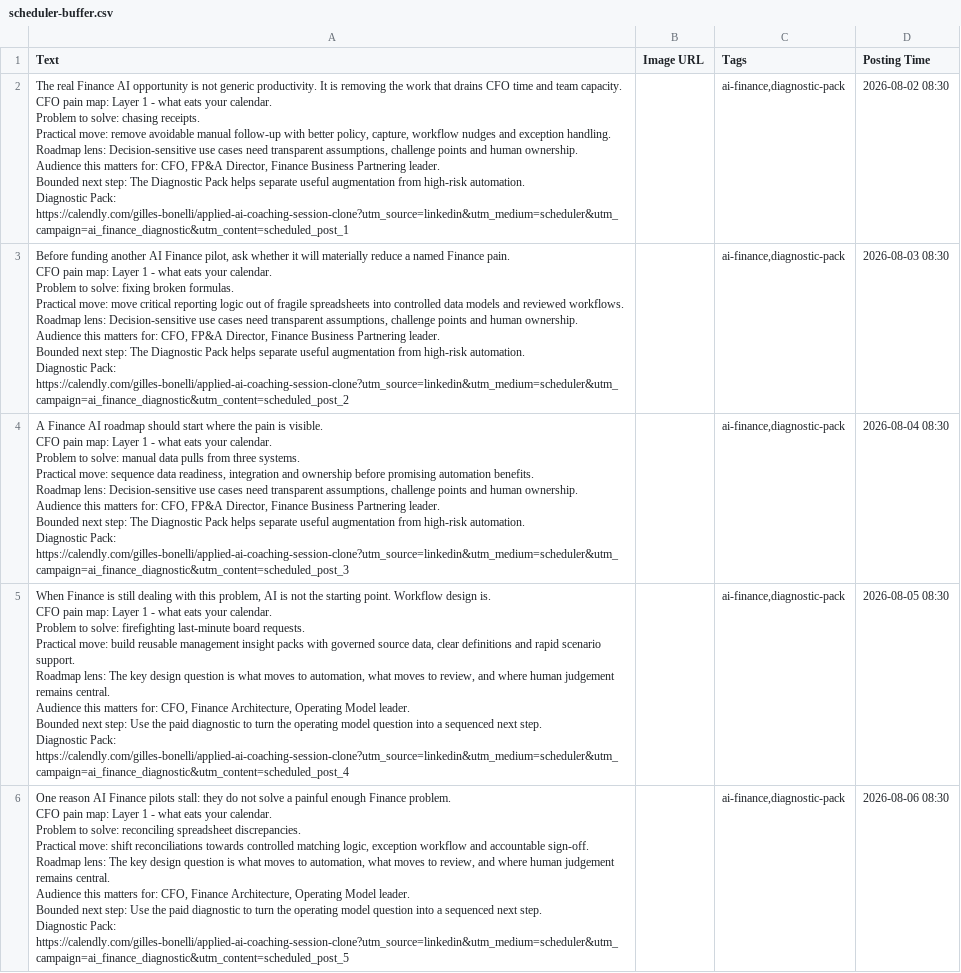
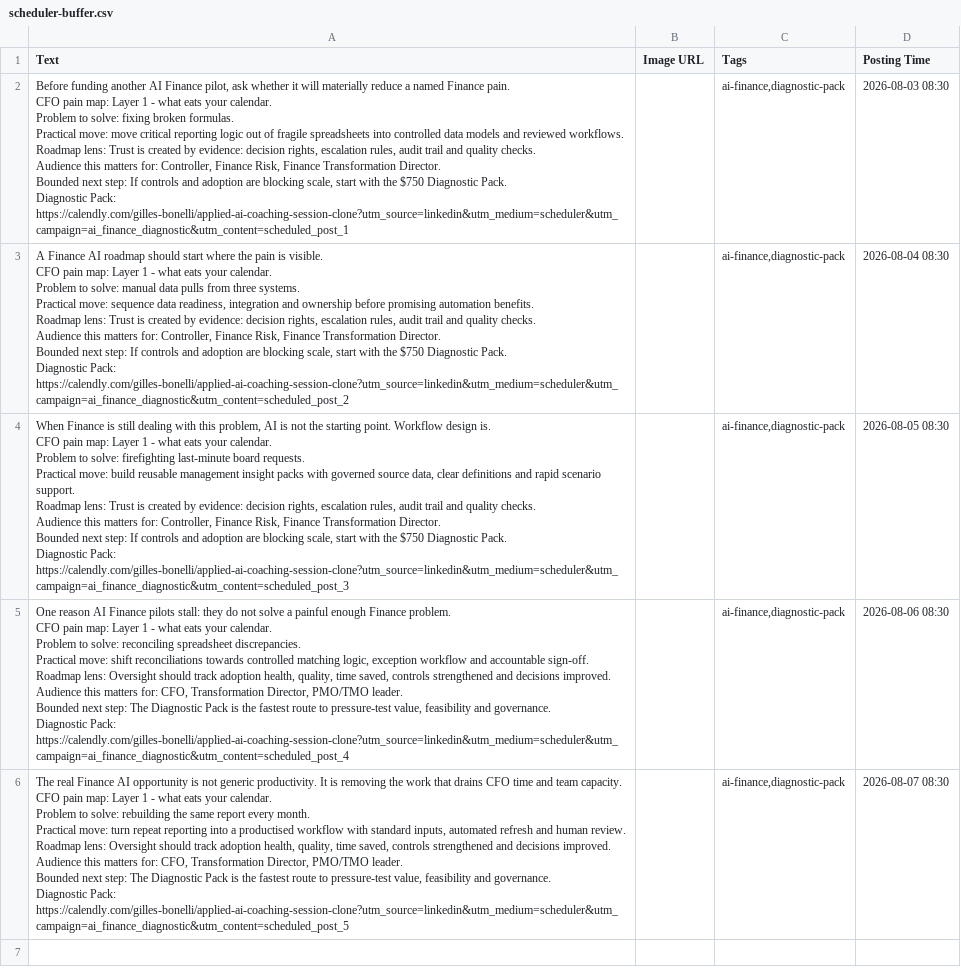
Before and after one commit to CEOFOUNDER/STNM_FT, a CSV file: traffic-console/generated/scheduler-buffer.csv, drawn as a sheet; removed rows and columns are numbered as before the commit, all else as after; ↵ is a line break in a cell; the diff names each change by its address in the sheet, - before the commit and + after, or states it on an @@ line.

```diff
--- a/traffic-console/generated/scheduler-buffer.csv
+++ b/traffic-console/generated/scheduler-buffer.csv
-row 2: The real Finance AI opportunity is not generic productivity. It is removing the work that drains CFO time and team capacity. ↵ CFO pain map: Layer 1 - what eats your calendar. ↵ Problem to solve: chasing receipts. ↵ Practical move: remove avoidable manual follow-up with better policy, capture, workflow nudges and exception handling. ↵ Roadmap lens: Decision-sensitive use cases need transparent assumptions, challenge points and human ownership. ↵ Audience this matters for: CFO, FP&A Director, Finance Business Partnering leader. ↵ Bounded next step: The Diagnostic Pack helps separate useful augmentation from high-risk automation. ↵ Diagnostic Pack: https://calendly.com/gilles-bonelli/applied-ai-coaching-session-clone?utm_source=linkedin&utm_medium=scheduler&utm_campaign=ai_finance_diagnostic&utm_content=scheduled_post_1 |  | ai-finance,diagnostic-pack | 2026-08-02 08:30
-A2 (Text): …Roadmap lens: Decision-sensitive use cases need transparent assumptions, challenge points and human ownership. ↵ Audience this matters for: CFO, FP&A Director, Finance Business Partnering leader. ↵ Bounded next step: The Diagnostic Pack helps separate useful augmentation from high-risk automation. ↵ Diagnostic Pack: https://calendly.com/gilles-bonelli/applied-ai-coaching-session-clone?utm_source=linkedin&utm_medium=scheduler&utm_campaign=ai_finance_diagnostic&utm_content=scheduled_post_2
+A2 (Text): …Roadmap lens: Trust is created by evidence: decision rights, escalation rules, audit trail and quality checks. ↵ Audience this matters for: Controller, Finance Risk, Finance Transformation Director. ↵ Bounded next step: If controls and adoption are blocking scale, start with the $750 Diagnostic Pack. ↵ Diagnostic Pack: https://calendly.com/gilles-bonelli/applied-ai-coaching-session-clone?utm_source=linkedin&utm_medium=scheduler&utm_campaign=ai_finance_diagnostic&utm_content=scheduled_post_1
-A3 (Text): …Roadmap lens: Decision-sensitive use cases need transparent assumptions, challenge points and human ownership. ↵ Audience this matters for: CFO, FP&A Director, Finance Business Partnering leader. ↵ Bounded next step: The Diagnostic Pack helps separate useful augmentation from high-risk automation. ↵ Diagnostic Pack: https://calendly.com/gilles-bonelli/applied-ai-coaching-session-clone?utm_source=linkedin&utm_medium=scheduler&utm_campaign=ai_finance_diagnostic&utm_content=scheduled_post_3
+A3 (Text): …Roadmap lens: Trust is created by evidence: decision rights, escalation rules, audit trail and quality checks. ↵ Audience this matters for: Controller, Finance Risk, Finance Transformation Director. ↵ Bounded next step: If controls and adoption are blocking scale, start with the $750 Diagnostic Pack. ↵ Diagnostic Pack: https://calendly.com/gilles-bonelli/applied-ai-coaching-session-clone?utm_source=linkedin&utm_medium=scheduler&utm_campaign=ai_finance_diagnostic&utm_content=scheduled_post_2
-A4 (Text): …Roadmap lens: The key design question is what moves to automation, what moves to review, and where human judgement remains central. ↵ Audience this matters for: CFO, Finance Architecture, Operating Model leader. ↵ Bounded next step: Use the paid diagnostic to turn the operating model question into a sequenced next step. ↵ Diagnostic Pack: https://calendly.com/gilles-bonelli/applied-ai-coaching-session-clone?utm_source=linkedin&utm_medium=scheduler&utm_campaign=ai_finance_diagnostic&utm_content=scheduled_post_4
+A4 (Text): …Roadmap lens: Trust is created by evidence: decision rights, escalation rules, audit trail and quality checks. ↵ Audience this matters for: Controller, Finance Risk, Finance Transformation Director. ↵ Bounded next step: If controls and adoption are blocking scale, start with the $750 Diagnostic Pack. ↵ Diagnostic Pack: https://calendly.com/gilles-bonelli/applied-ai-coaching-session-clone?utm_source=linkedin&utm_medium=scheduler&utm_campaign=ai_finance_diagnostic&utm_content=scheduled_post_3
-A5 (Text): …Roadmap lens: The key design question is what moves to automation, what moves to review, and where human judgement remains central. ↵ Audience this matters for: CFO, Finance Architecture, Operating Model leader. ↵ Bounded next step: Use the paid diagnostic to turn the operating model question into a sequenced next step. ↵ Diagnostic Pack: https://calendly.com/gilles-bonelli/applied-ai-coaching-session-clone?utm_source=linkedin&utm_medium=scheduler&utm_campaign=ai_finance_diagnostic&utm_content=scheduled_post_5
+A5 (Text): …Roadmap lens: Oversight should track adoption health, quality, time saved, controls strengthened and decisions improved. ↵ Audience this matters for: CFO, Transformation Director, PMO/TMO leader. ↵ Bounded next step: The Diagnostic Pack is the fastest route to pressure-test value, feasibility and governance. ↵ Diagnostic Pack: https://calendly.com/gilles-bonelli/applied-ai-coaching-session-clone?utm_source=linkedin&utm_medium=scheduler&utm_campaign=ai_finance_diagnostic&utm_content=scheduled_post_4
+row 6: The real Finance AI opportunity is not generic productivity. It is removing the work that drains CFO time and team capacity. ↵ CFO pain map: Layer 1 - what eats your calendar. ↵ Problem to solve: rebuilding the same report every month. ↵ Practical move: turn repeat reporting into a productised workflow with standard inputs, automated refresh and human review. ↵ Roadmap lens: Oversight should track adoption health, quality, time saved, controls strengthened and decisions improved. ↵ Audience this matters for: CFO, Transformation Director, PMO/TMO leader. ↵ Bounded next step: The Diagnostic Pack is the fastest route to pressure-test value, feasibility and governance. ↵ Diagnostic Pack: https://calendly.com/gilles-bonelli/applied-ai-coaching-session-clone?utm_source=linkedin&utm_medium=scheduler&utm_campaign=ai_finance_diagnostic&utm_content=scheduled_post_5 |  | ai-finance,diagnostic-pack | 2026-08-07 08:30
```
Also changed, not shown: 2 other files.
